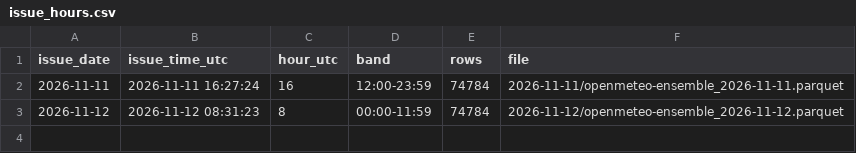
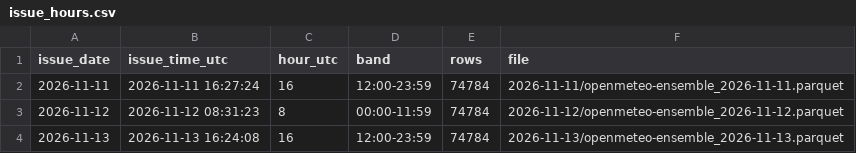
Before and after one commit to Akunimal/prisma-climate, a CSV file: results/archive_issue_hours/issue_hours.csv, drawn as a sheet; the diff names each change by its address in the sheet, - before the commit and + after, or states it on an @@ line.

Commit message:
feat: observation archive hardening, ISD/GSOD verification, doc alignment
- observations.yml: payload+manifest uploaded in one commit and both required on skip; visibility-only missing-day report step (if: always(), never repairs) + tests
- ghcn tmax source-flag audit script: the 1996-2003 -> 2005-2025 bias step coincides exactly with the G->S source-flag turnover (no causal claim)
- configs/sources.yaml: §3.8 verification of NOAA ISD and GSOD (2026-11-13: last obs day 2025-08-24, 447-day observed lag, utc day, WMO Res 40 -> derived_only); GHCN staleness facts recorded next to latency: days; UNVERIFIED candidates (CRC-SAS, INTA, SQPE-OBS, OGIMET) noted in docs only
- docs: schedule forensics moved verbatim README -> docs/OPERATIONS.md; controls sentence split into three independent sentences (regenerated report); climatology observation series logged as OPEN OWNER DECISION in EVALUATION_PROTOCOL.md §8 (no amendment); README final pass (correction numbers, obs run 43484816198, GHCN stale row, SMN as station reference)
- results: regenerated by repo scripts only (discrepancy report, audit tables, issue-hour table over all 3 archived issue dates)

```diff
--- a/results/archive_issue_hours/issue_hours.csv
+++ b/results/archive_issue_hours/issue_hours.csv
+row 4: 2026-11-13 | 2026-11-13 16:24:08 | 16 | 12:00-23:59 | 74784 | 2026-11-13/openmeteo-ensemble_2026-11-13.parquet
```
Also changed, not shown: 19 other files.
